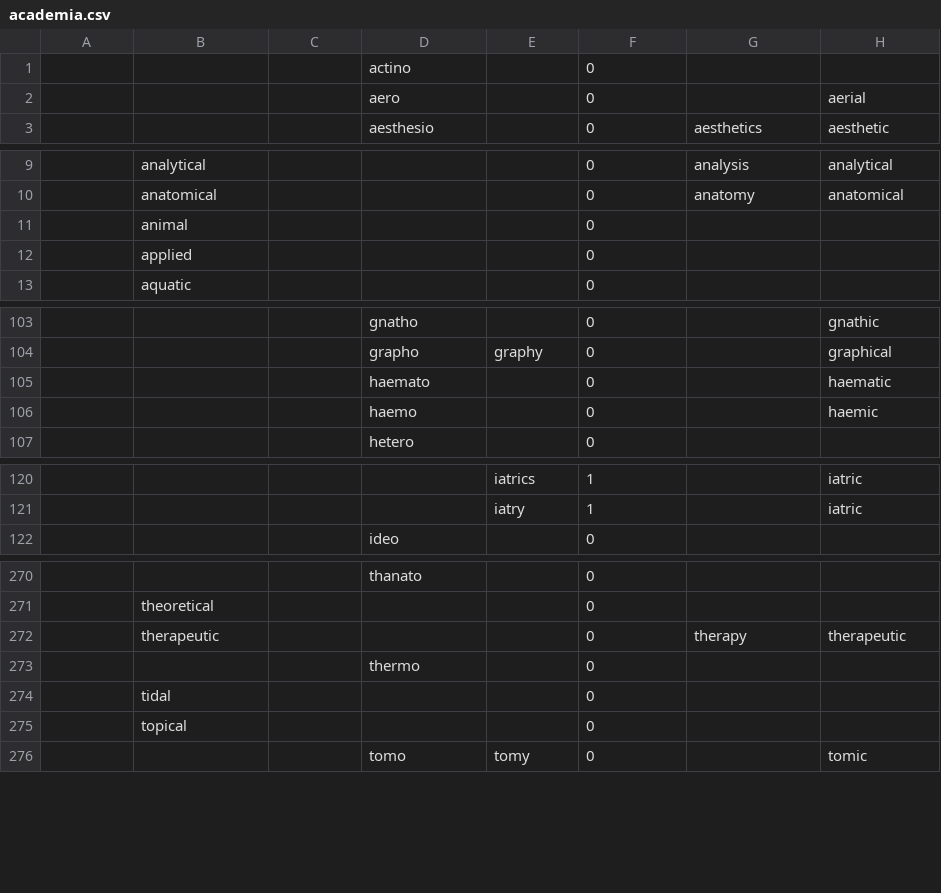
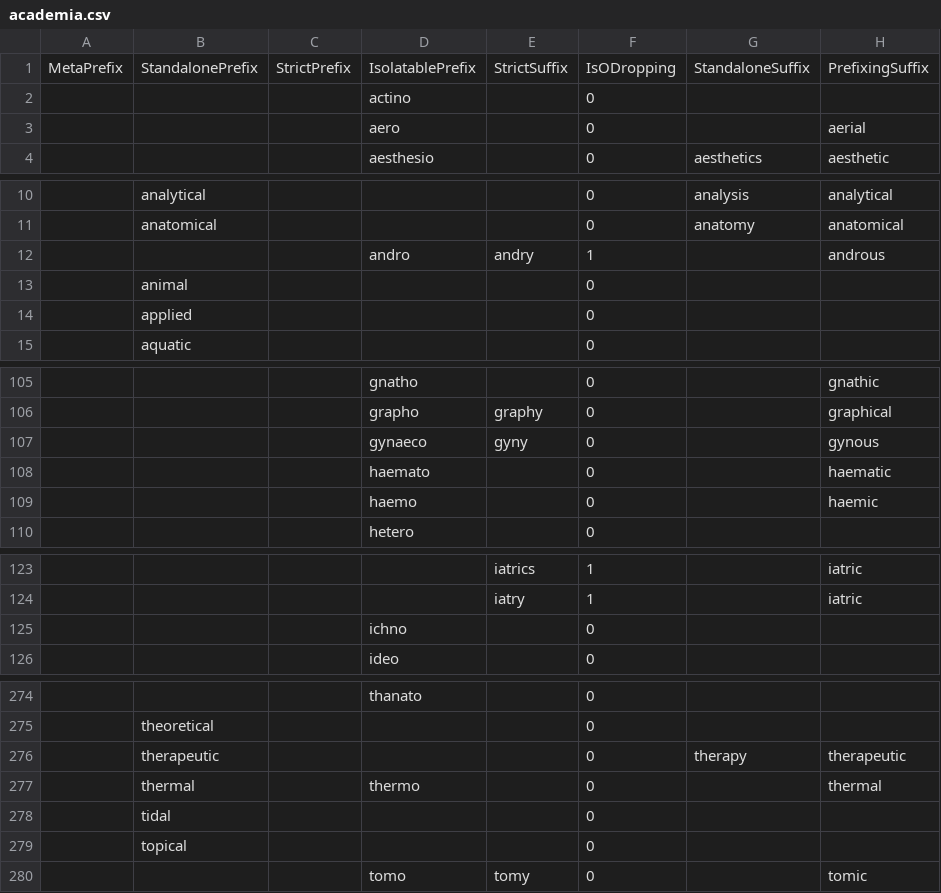
Before and after one commit to perey/Rulegen, a CSV file: AcademicGen/academia.csv, drawn as a sheet; only a part is shown, gaps mark what is left out; addresses are those after the commit; the diff covers the shown part only; the diff names each change by its address in the sheet, - before the commit and + after, or states it on an @@ line.

```diff
--- a/AcademicGen/academia.csv
+++ b/AcademicGen/academia.csv
+row 1: MetaPrefix | StandalonePrefix | StrictPrefix | IsolatablePrefix | StrictSuffix | IsODropping | StandaloneSuffix | PrefixingSuffix
+row 12:  |  |  | andro | andry | 1 |  | androus
+row 107:  |  |  | gynaeco | gyny | 0 |  | gynous
+row 125:  |  |  | ichno |  | 0
-B277: (empty)
+B277: thermal
-H277: (empty)
+H277: thermal
```
Also changed, not shown: 1 edited cell elsewhere in this file, Technobabble/technobabble.csv.
